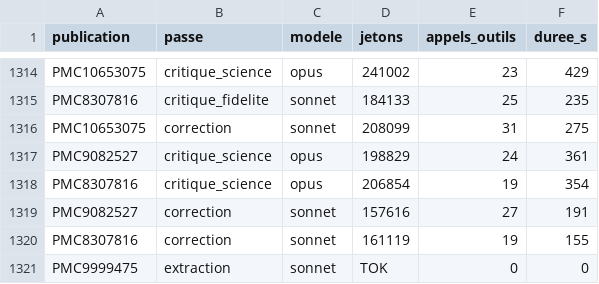
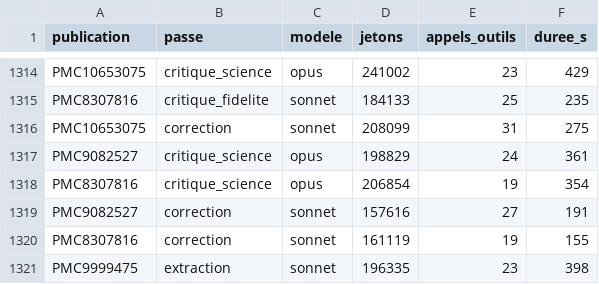
Before and after one commit to TerryChauvin/synthgraph-multi-agent-cloud, a CSV file: audits/jetons.csv, drawn as a sheet; only a part is shown, gaps mark what is left out.

```diff
--- a/audits/jetons.csv
+++ b/audits/jetons.csv
@@ -1320,2 +1320,2 @@ PMC9082527,correction,sonnet,157616,27,191
 PMC8307816,correction,sonnet,161119,19,155
-PMC9999475,extraction,sonnet,TOK,0,0
+PMC9999475,extraction,sonnet,196335,23,398
```
